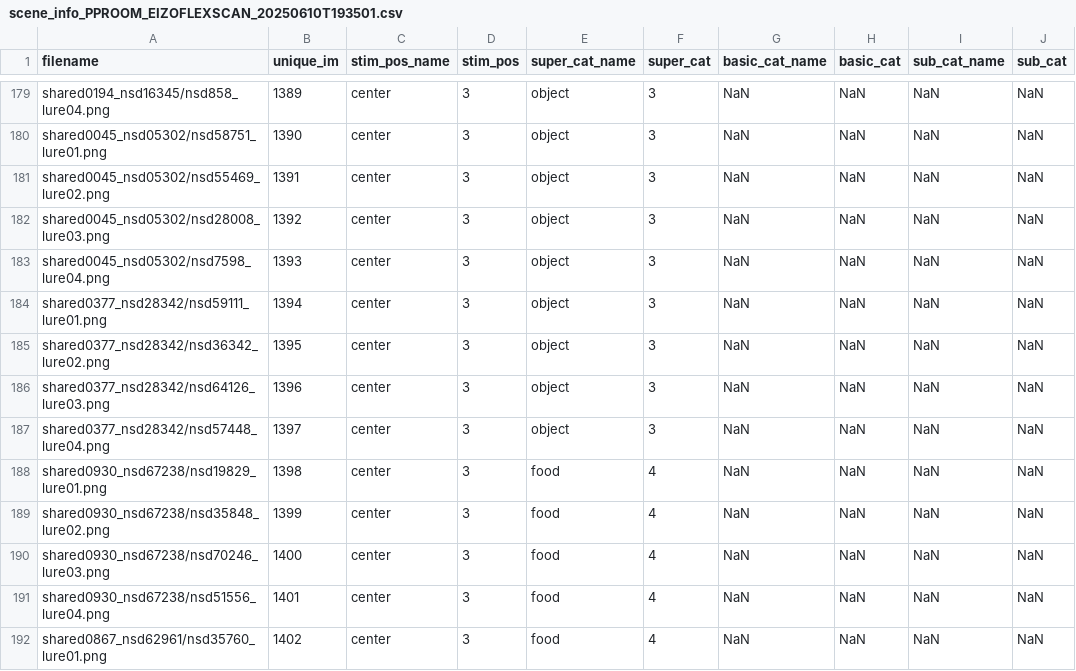
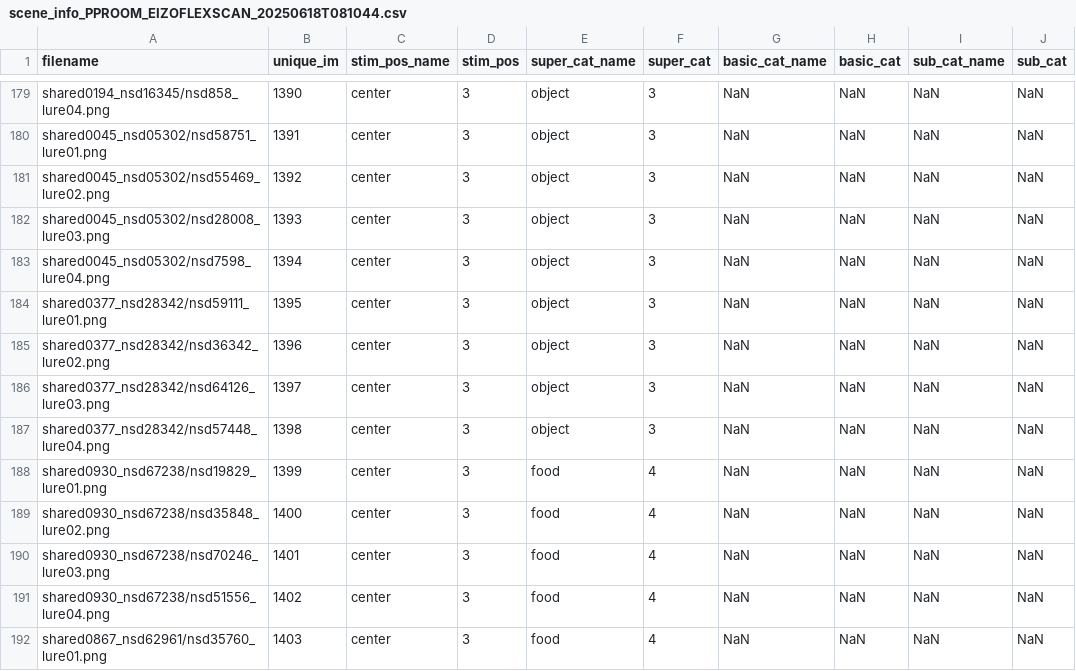
Before and after one commit to elinekupers/vcd-stim, a CSV file: workspaces/info/scene_info_PPROOM_EIZOFLEXSCAN_20250618T081044.csv (was workspaces/info/scene_info_PPROOM_EIZOFLEXSCAN_20250610T193501.csv), drawn as a sheet; only a part is shown, gaps mark what is left out; the diff covers the shown part only; the diff names each change by its address in the sheet, - before the commit and + after, or states it on an @@ line.

```diff
--- a/workspaces/info/scene_info_PPROOM_EIZOFLEXSCAN_20250610T193501.csv
+++ b/workspaces/info/scene_info_PPROOM_EIZOFLEXSCAN_20250618T081044.csv
-B179 (unique_im): 1389
+B179 (unique_im): 1390
-B180 (unique_im): 1390
+B180 (unique_im): 1391
-B181 (unique_im): 1391
+B181 (unique_im): 1392
-B182 (unique_im): 1392
+B182 (unique_im): 1393
-B183 (unique_im): 1393
+B183 (unique_im): 1394
-B184 (unique_im): 1394
+B184 (unique_im): 1395
-B185 (unique_im): 1395
+B185 (unique_im): 1396
-B186 (unique_im): 1396
+B186 (unique_im): 1397
-B187 (unique_im): 1397
+B187 (unique_im): 1398
-B188 (unique_im): 1398
+B188 (unique_im): 1399
-B189 (unique_im): 1399
+B189 (unique_im): 1400
-B190 (unique_im): 1400
+B190 (unique_im): 1401
-B191 (unique_im): 1401
+B191 (unique_im): 1402
-B192 (unique_im): 1402
+B192 (unique_im): 1403
```
Also changed, not shown: 46 edited cells elsewhere in this file, 1 other file.
